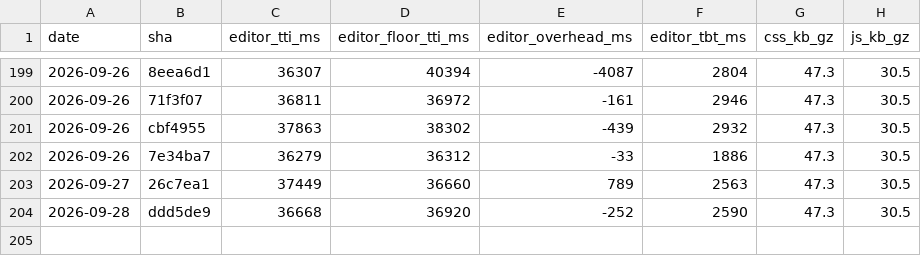
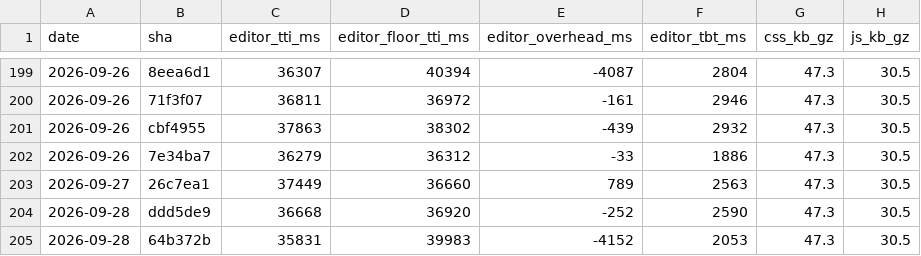
Before and after one commit to useawt/awt-blocks, a CSV file: docs/perf-history.csv, drawn as a sheet; only a part is shown, gaps mark what is left out.

```diff
--- a/docs/perf-history.csv
+++ b/docs/perf-history.csv
@@ -204 +204,2 @@ date,sha,editor_tti_ms,editor_floor_tti_ms,editor_overhead_ms,editor_tbt_ms,css_
 2026-09-28,ddd5de9,36668,36920,-252,2590,47.3,30.5
+2026-09-28,64b372b,35831,39983,-4152,2053,47.3,30.5
```
